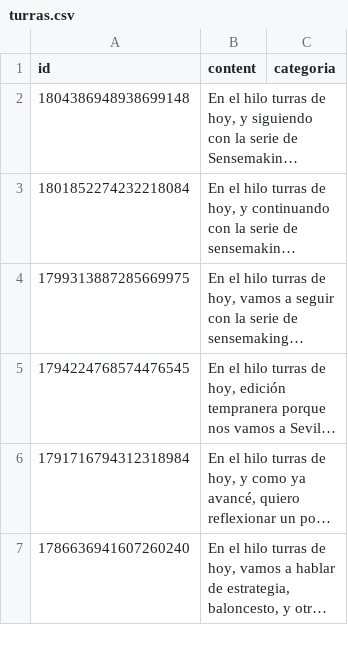
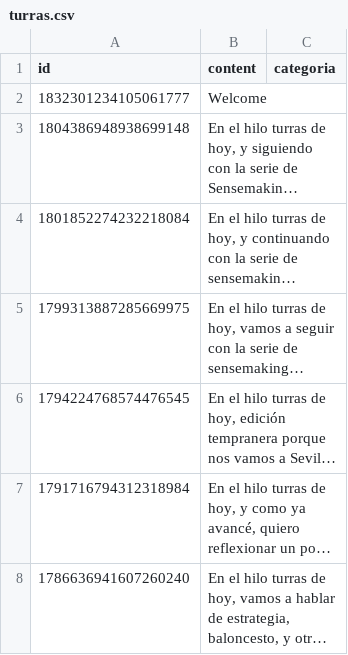
Before and after one commit to karliky/turrero, a CSV file: db/turras.csv, drawn as a sheet; only a part is shown; long unchanged cells end in …; the diff names each change by its address in the sheet, - before the commit and + after, or states it on an @@ line.

Commit message:
turra 7/09/24

```diff
--- a/db/turras.csv
+++ b/db/turras.csv
+row 2: 1832301234105061777 | Welcome
```
Also changed, not shown: 28 other files.
